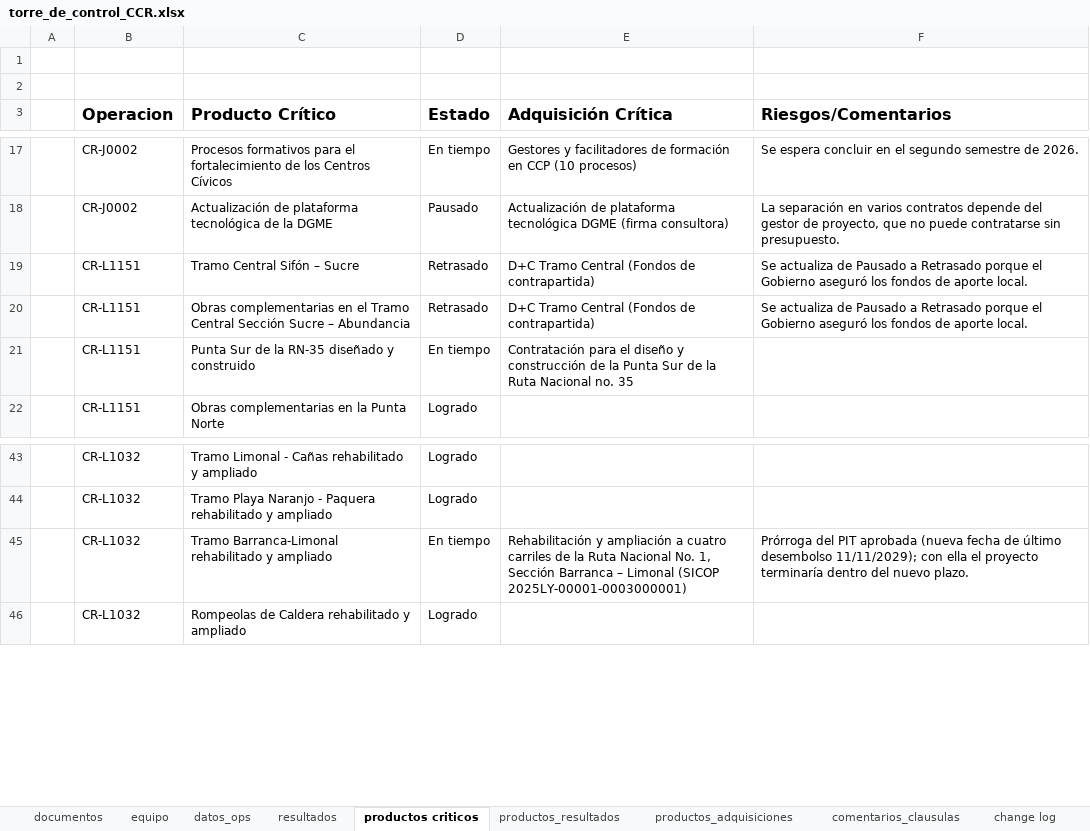
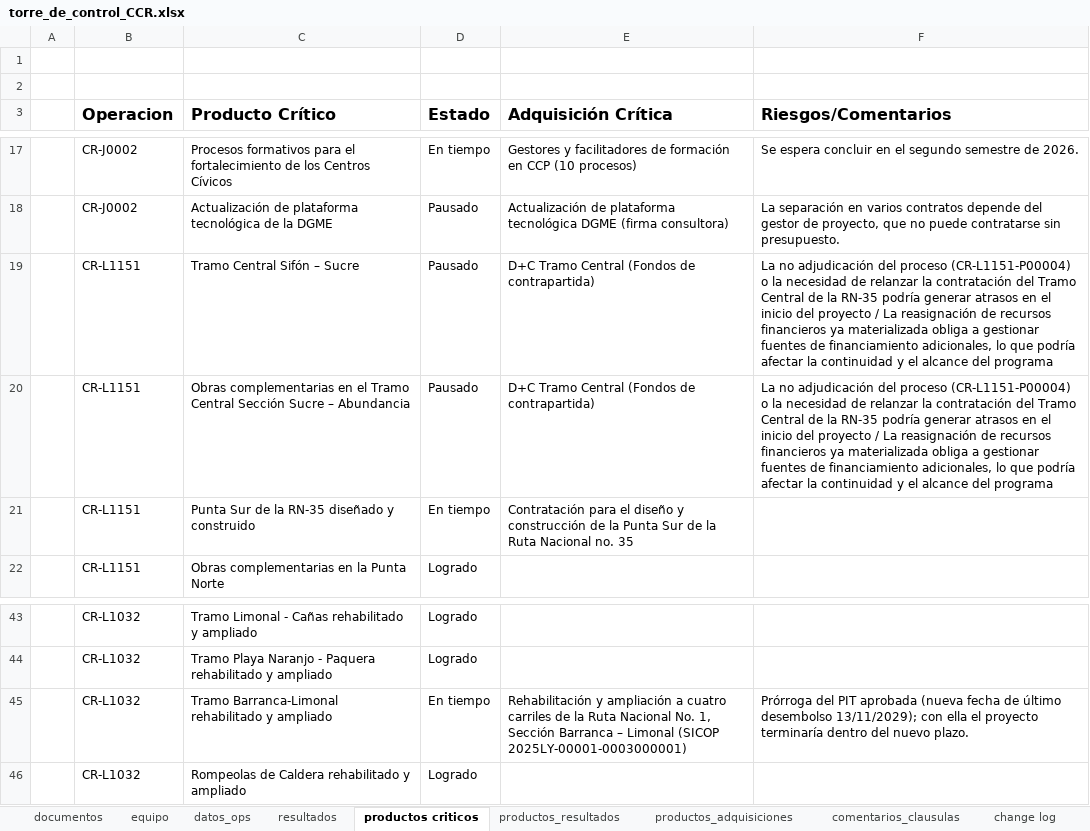
Before and after one commit to aborbonm/torre-control-ccr, an Excel workbook: torre_de_control_CCR.xlsx, sheet productos criticos, drawn as a sheet; only a part is shown, gaps mark what is left out; values as stored, in another font and other column widths than the file's, no borders; the diff names each change by its address in the sheet, - before the commit and + after, or states it on an @@ line.

```diff
--- a/torre_de_control_CCR.xlsx (sheet productos criticos)
+++ b/torre_de_control_CCR.xlsx (sheet productos criticos)
-D19:D20 (Estado): Retrasado
+D19:D20 (Estado): Pausado
-F19:F20 (Riesgos/Comentarios): Se actualiza de Pausado a Retrasado porque el Gobierno aseguró los fondos de aporte local.
+F19:F20 (Riesgos/Comentarios): La no adjudicación del proceso (CR-L1151-P00004) o la necesidad de relanzar la contratación del Tramo Central de la RN-35 podría generar atrasos en el inicio del proyecto / La reasignación de recursos financieros ya materializada obliga a gestionar fuentes de financiamiento adicionales, lo que podría afectar la continuidad y el alcance del programa
-F45 (Riesgos/Comentarios): …último desembolso 11/11/2029); con ella…
+F45 (Riesgos/Comentarios): …último desembolso 13/11/2029); con ella…
```
Also changed, not shown: sheet change log, sheet resultados, sheet productos_adquisiciones, OPS reports/OPS1 - 5823_OC-CR.xlsx, OPS reports/OPS1 - 6061_OC-CR.xlsx, 31 other files.
